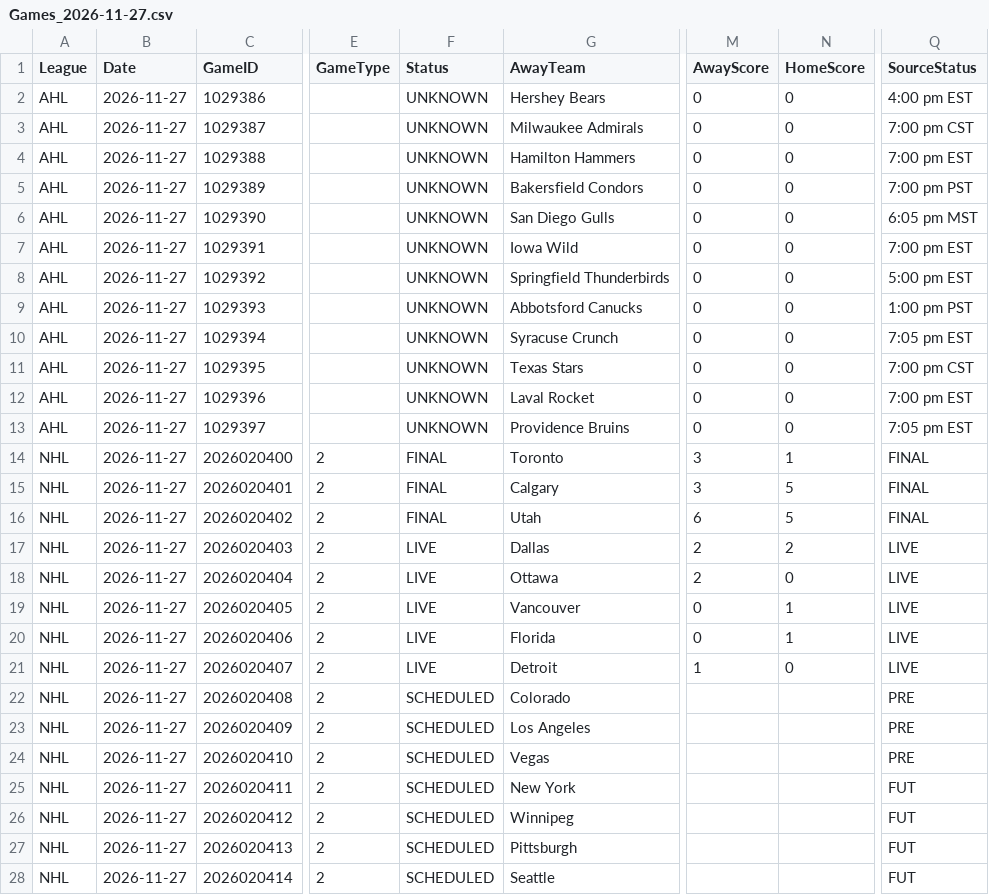
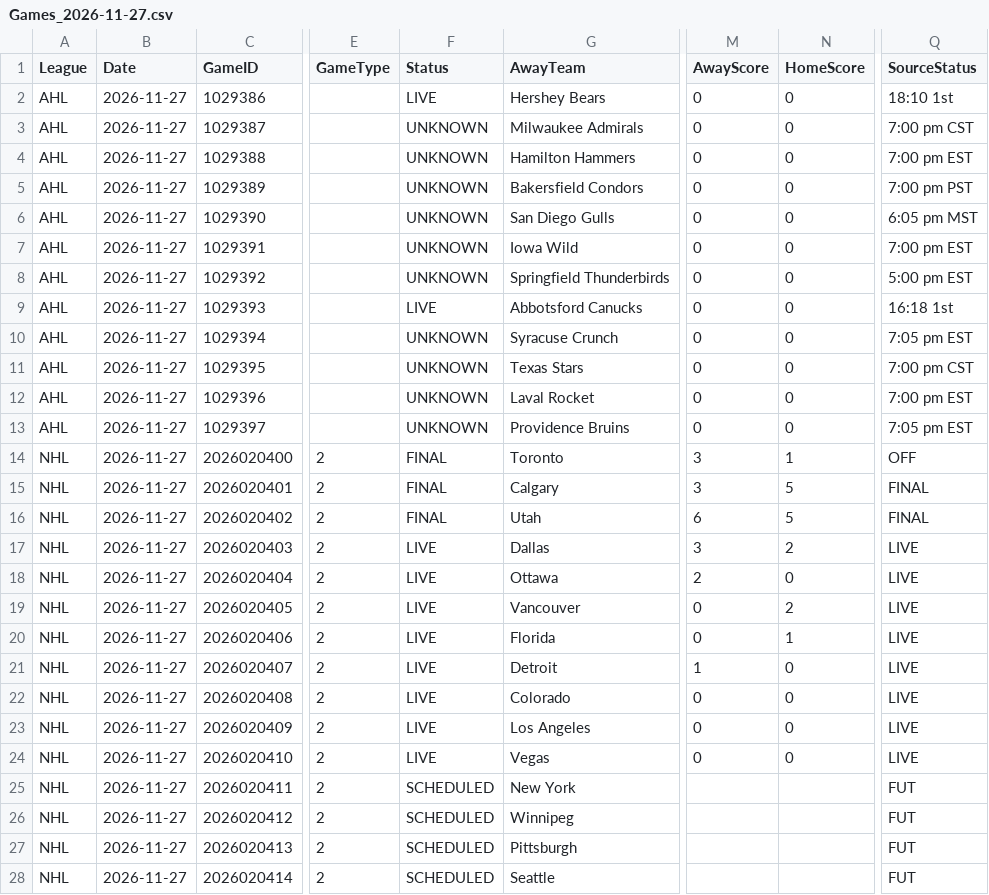
Before and after one commit to skaterbosse/hockey, a CSV file: statsByDate/data/games/Games_2026-11-27.csv, drawn as a sheet; only a part is shown, gaps mark what is left out; the diff names each change by its address in the sheet, - before the commit and + after, or states it on an @@ line.

```diff
--- a/statsByDate/data/games/Games_2026-11-27.csv
+++ b/statsByDate/data/games/Games_2026-11-27.csv
-F2 (Status): UNKNOWN
+F2 (Status): LIVE
-Q2 (SourceStatus): 4:00 pm EST
+Q2 (SourceStatus): 18:10 1st
-F9 (Status): UNKNOWN
+F9 (Status): LIVE
-Q9 (SourceStatus): 1:00 pm PST
+Q9 (SourceStatus): 16:18 1st
-Q14 (SourceStatus): FINAL
+Q14 (SourceStatus): OFF
-M17 (AwayScore): 2
+M17 (AwayScore): 3
-N19 (HomeScore): 1
+N19 (HomeScore): 2
-F22:F24 (Status): SCHEDULED
+F22:F24 (Status): LIVE
-M22:M24 (AwayScore): (empty)
+M22:M24 (AwayScore): 0
-N22:N24 (HomeScore): (empty)
+N22:N24 (HomeScore): 0
-Q22:Q24 (SourceStatus): PRE
+Q22:Q24 (SourceStatus): LIVE
```
Also changed, not shown: statsByDate/data/playerstats/Goals_2026-11-27.csv, 32 other files.
